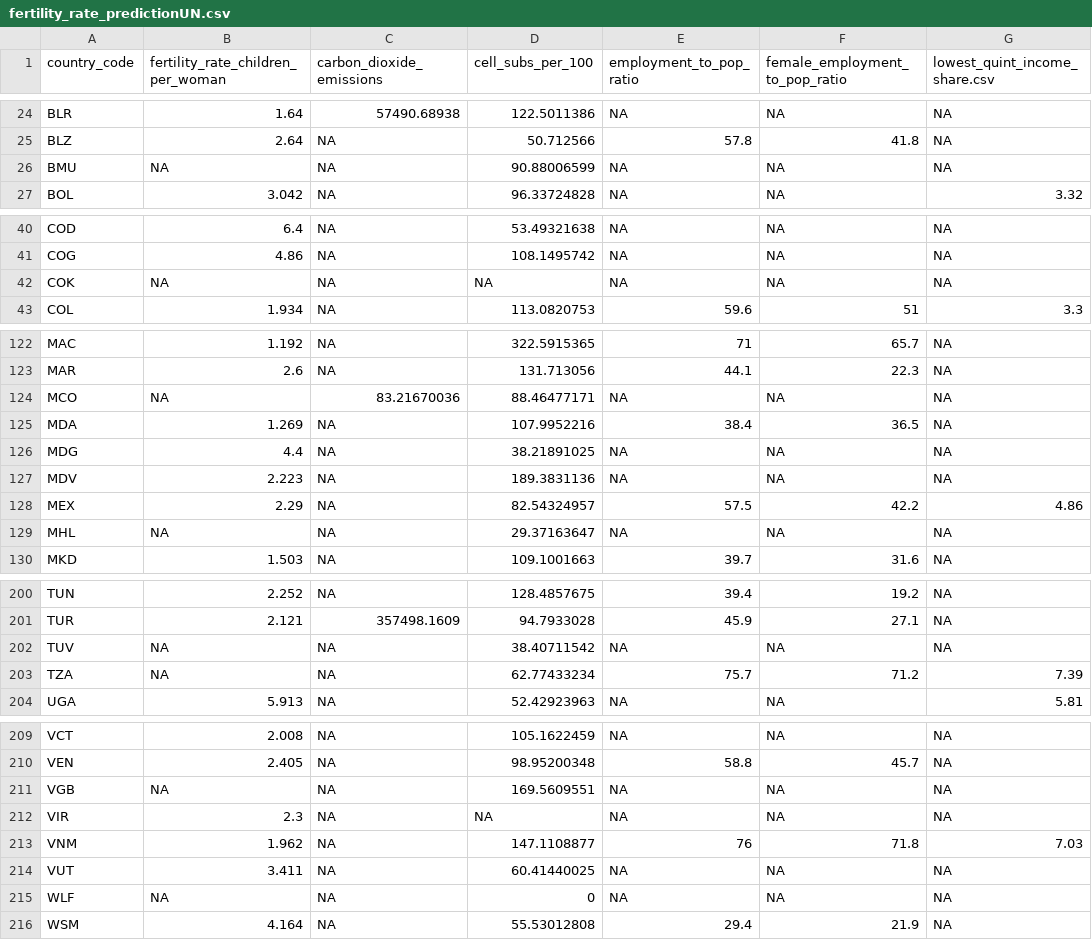
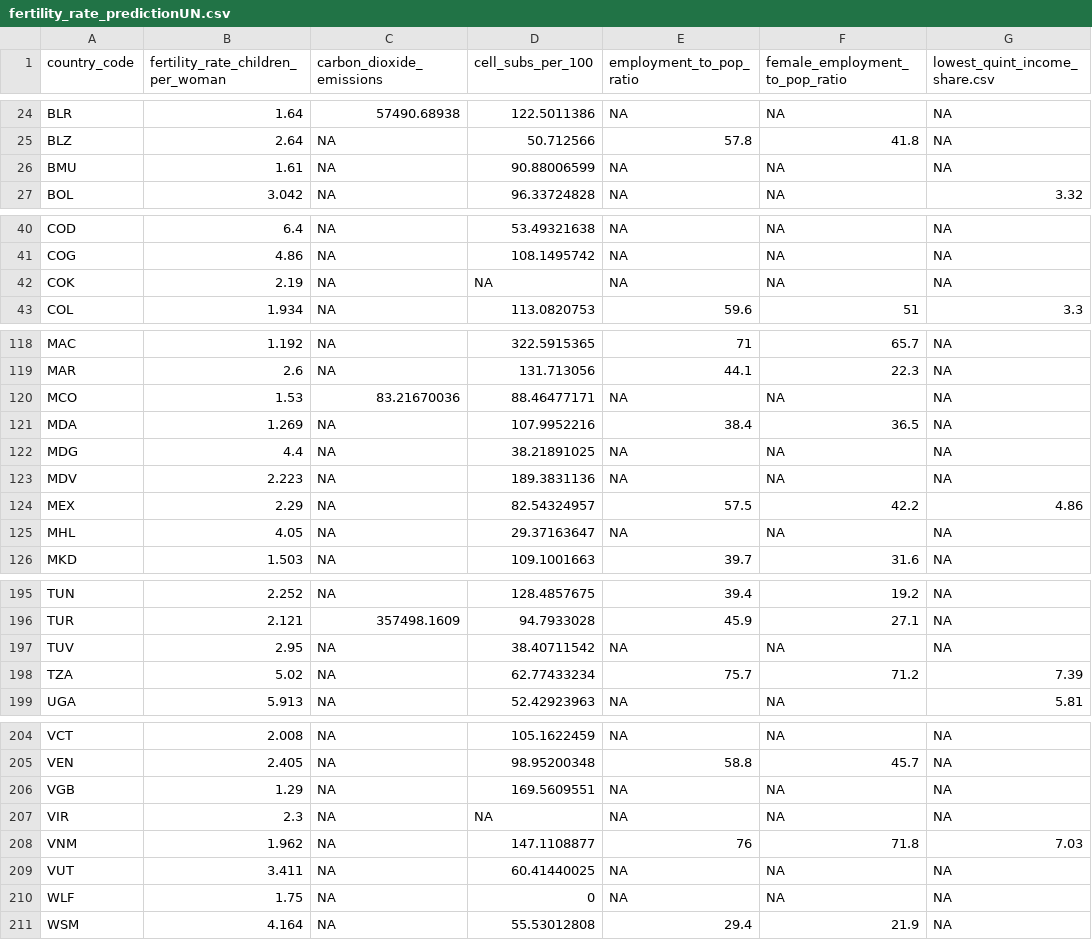
Before and after one commit to swigodsky/Data621, a CSV file: fertility_rate_predictionUN.csv, drawn as a sheet; only a part is shown, gaps mark what is left out; addresses are those after the commit; the diff covers the shown part only; the diff names each change by its address in the sheet, - before the commit and + after, or states it on an @@ line.

Commit message:
Add files via upload

```diff
--- a/fertility_rate_predictionUN.csv
+++ b/fertility_rate_predictionUN.csv
-B26: NA
+B26: 1.61
-B42: NA
+B42: 2.19
-B120: NA
+B120: 1.53
-B125: NA
+B125: 4.05
-B197: NA
+B197: 2.95
-B198: NA
+B198: 5.02
-B206: NA
+B206: 1.29
-B210: NA
+B210: 1.75
```
Also changed, not shown: 5 removed rows and 10 edited cells elsewhere in this file.
